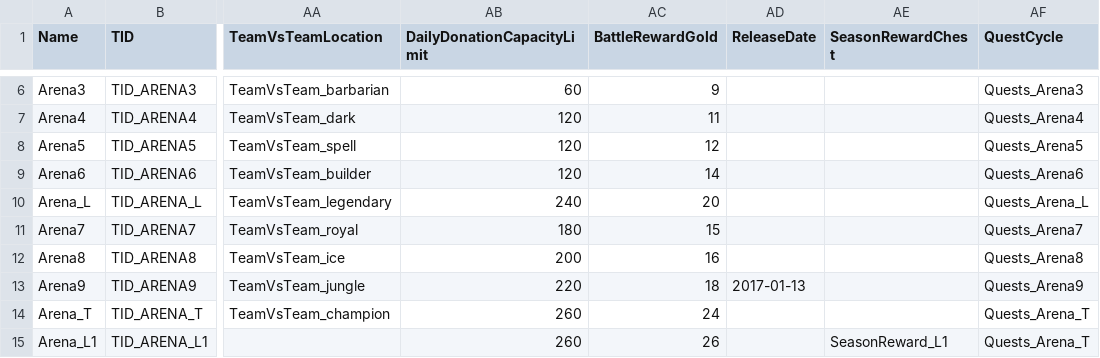
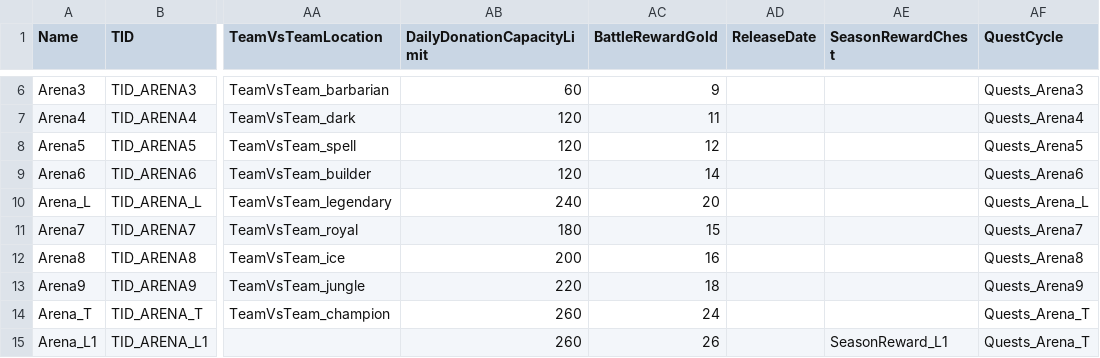
Before and after one commit to BerkanYildiz/ClashRoyale, a CSV file: ClashRoyale/Gamefiles/csv_logic/arenas.csv, drawn as a sheet; only a part is shown, gaps mark what is left out; the diff names each change by its address in the sheet, - before the commit and + after, or states it on an @@ line.

```diff
--- a/ClashRoyale/Gamefiles/csv_logic/arenas.csv
+++ b/ClashRoyale/Gamefiles/csv_logic/arenas.csv
-AD13 (ReleaseDate): 2017-01-13
+AD13 (ReleaseDate): (empty)
```
Also changed, not shown: ClashRoyale/Gamefiles/csv_client/client_globals.csv, ClashRoyale/Gamefiles/csv_client/locales.csv, 45 other files.
